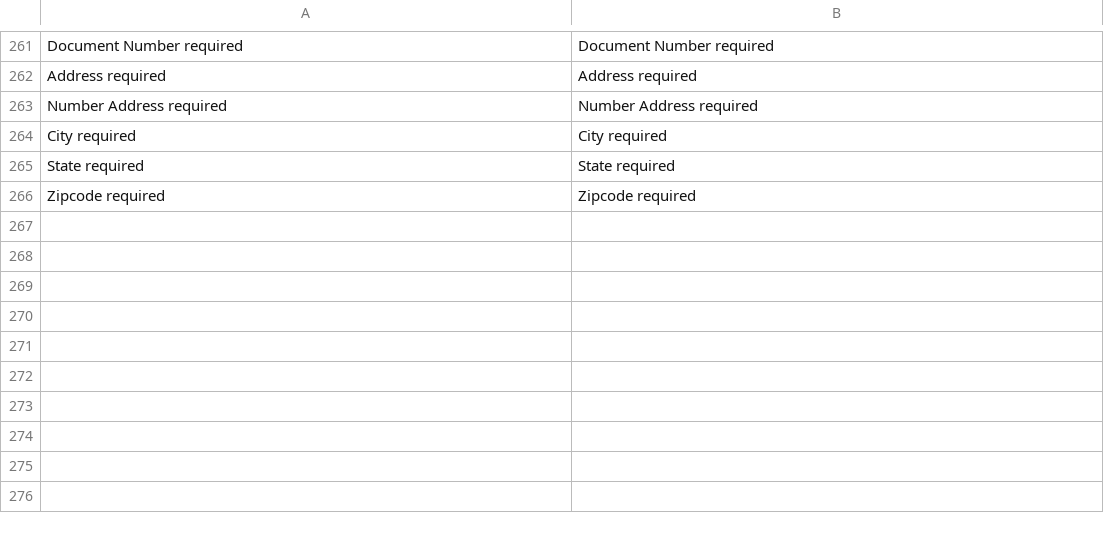
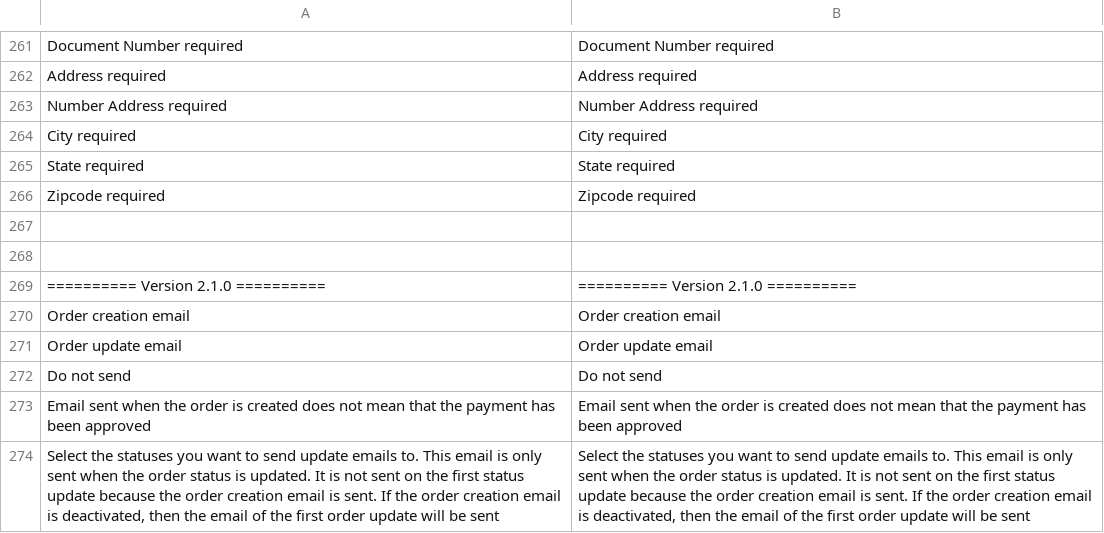
Before and after one commit to mercadopago/cart-magento2, a CSV file: src/MercadoPago/Core/i18n/en_US.csv, drawn as a sheet; only a part is shown, gaps mark what is left out; the diff names each change by its address in the sheet, - before the commit and + after, or states it on an @@ line.

```diff
--- a/src/MercadoPago/Core/i18n/en_US.csv
+++ b/src/MercadoPago/Core/i18n/en_US.csv
+row 267: (empty)
+row 268: (empty)
+row 269: ========== Version 2.1.0 ========== | ========== Version 2.1.0 ==========
+row 270: Order creation email | Order creation email
+row 271: Order update email | Order update email
+row 272: Do not send | Do not send
+row 273: Email sent when the order is created does not mean that the payment has been approved | Email sent when the order is created does not mean that the payment has been approved
+row 274: Select the statuses you want to send update emails to. This email is only sent when the order status is updated. It is not sent on the first status update because the order creation email is sent. If the order creation email is deactivated, then the email of the first order update will be sent | Select the statuses you want to send update emails to. This email is only sent when the order status is updated. It is not sent on the first status update because the order creation email is sent. If the order creation email is deactivated, then the email of the first order update will be sent
```
Also changed, not shown: src/MercadoPago/Core/i18n/es_AR.csv, src/MercadoPago/Core/i18n/pt_BR.csv, 1 other file.
